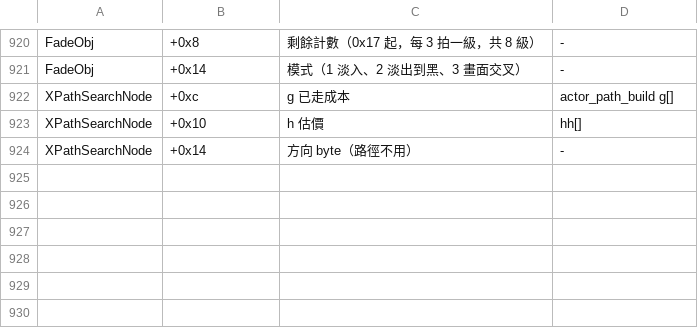
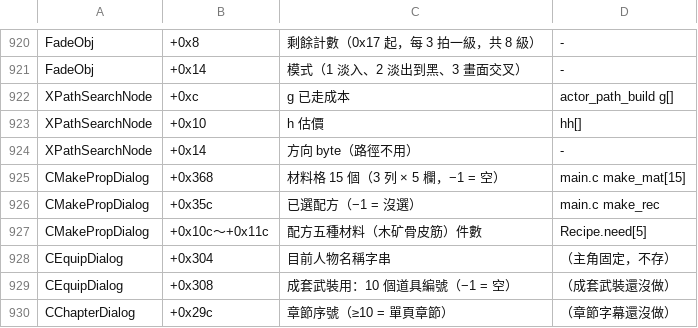
Before and after one commit to chanwunkong/SideTest, a TSV file: QinPort/tools/fields.tsv, drawn as a sheet; only a part is shown, gaps mark what is left out.

```diff
--- a/QinPort/tools/fields.tsv
+++ b/QinPort/tools/fields.tsv
@@ -924 +924,7 @@ XPathSearchNode	+0x10	h 估價	hh[]
 XPathSearchNode	+0x14	方向 byte（路徑不用）	-
+CMakePropDialog	+0x368	材料格 15 個（3 列 × 5 欄，−1 = 空）	main.c make_mat[15]
+CMakePropDialog	+0x35c	已選配方（−1 = 沒選）	main.c make_rec
+CMakePropDialog	+0x10c～+0x11c	配方五種材料（木矿骨皮筋）件數	Recipe.need[5]
+CEquipDialog	+0x304	目前人物名稱字串	（主角固定，不存）
+CEquipDialog	+0x308	成套武裝用：10 個道具編號（−1 = 空）	（成套武裝還沒做）
+CChapterDialog	+0x29c	章節序號（≥10 = 單頁章節）	（章節字幕還沒做）
```
Also changed, not shown: 8 other files.
